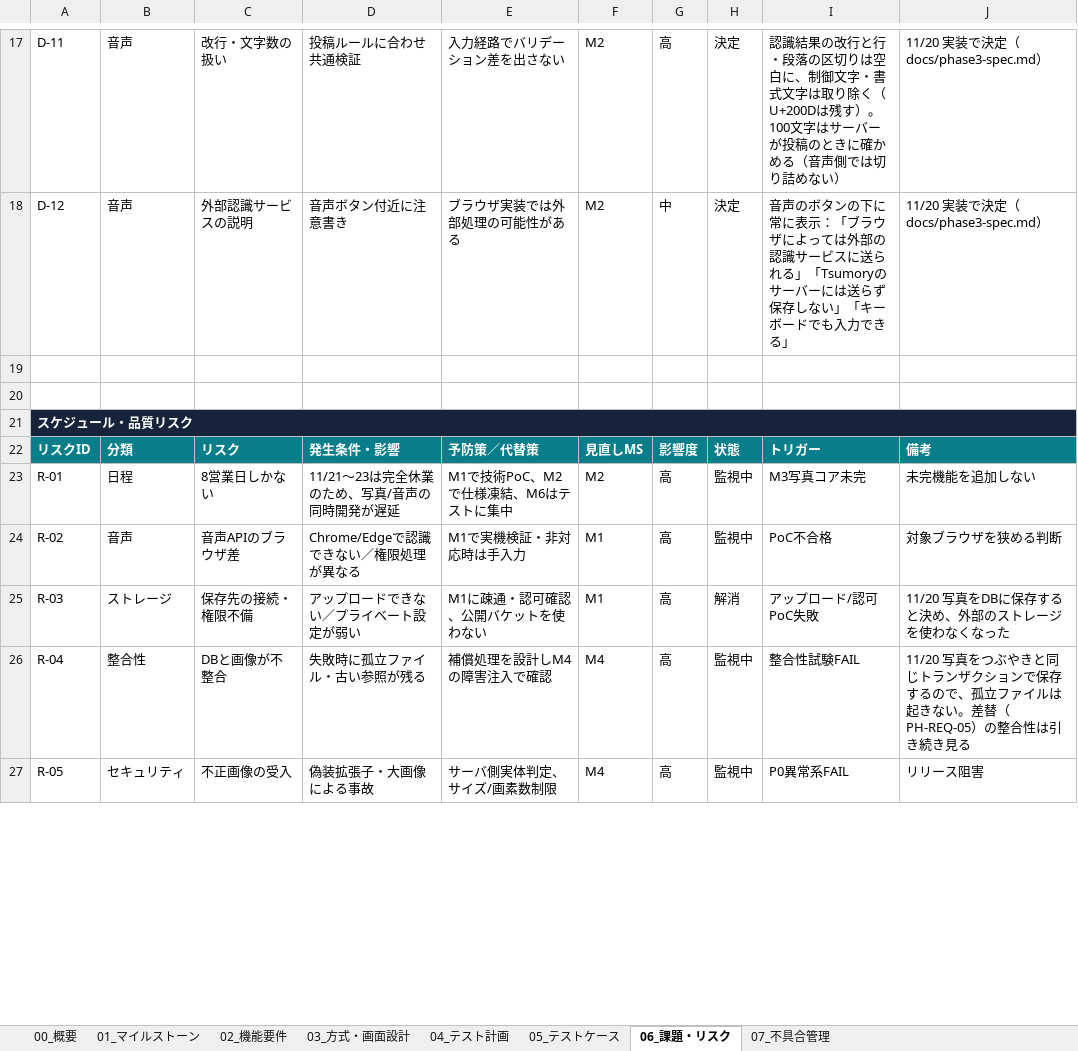
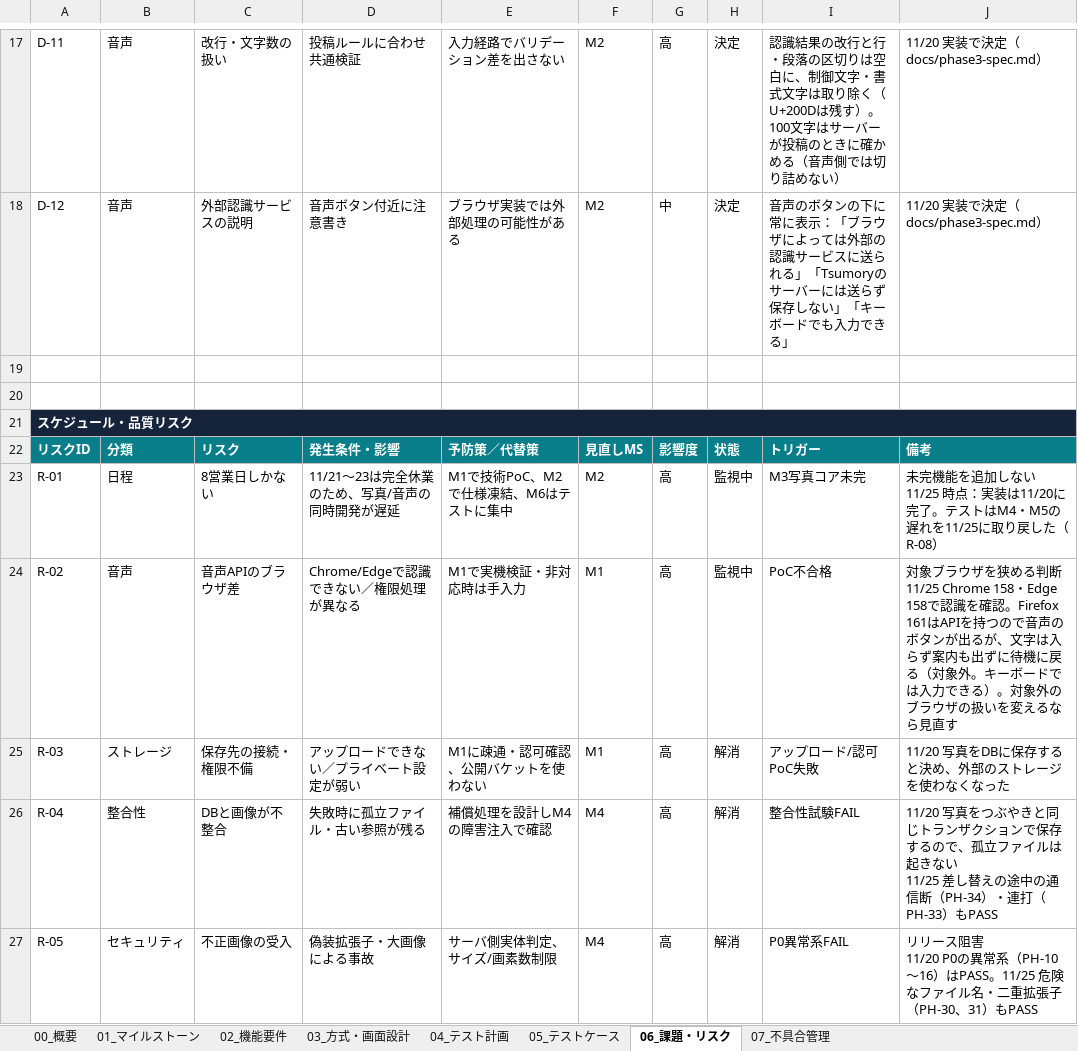
Before and after one commit to fuji-t88/tsumory, an Excel workbook: WBS_tsumory.xlsx, sheet 06_課題・リスク, drawn as a sheet; only a part is shown, gaps mark what is left out; values as stored, in another font and other column widths than the file's, no borders; conditional formats not drawn; ↵ is a line break in a cell; the diff covers the shown part only; the diff names each change by its address in the sheet, - before the commit and + after, or states it on an @@ line.

```diff
--- a/WBS_tsumory.xlsx (sheet 06_課題・リスク)
+++ b/WBS_tsumory.xlsx (sheet 06_課題・リスク)
-J23: 未完機能を追加しない
+J23: 未完機能を追加しない ↵ 11/25 時点：実装は11/20に完了。テストはM4・M5の遅れを11/25に取り戻した（R-08）
-J24: …める判断
+J24: …める判断 ↵ 11/25 Chrome 158・Edge 158で認識を確認。Firefox 161はAPIを持つので音声のボタンが出るが、文字は入らず案内も出ずに待機に戻る（対象外。キーボードでは入力できる）。対象外のブラウザの扱いを変えるなら見直す
-H26:H27: 監視中
+H26:H27: 解消
-J26: …起きない。差替（PH-REQ-05）の整合性は引き続き見る
+J26: …起きない ↵ 11/25 差し替えの途中の通信断（PH-34）・連打（PH-33）もPASS
-J27: リリース阻害
+J27: リリース阻害 ↵ 11/20 P0の異常系（PH-10〜16）はPASS。11/25 危険なファイル名・二重拡張子（PH-30、31）もPASS
```
Also changed, not shown: 10 edited cells elsewhere in this sheet, sheet 05_テストケース, sheet 01_マイルストーン, 1 other file.
